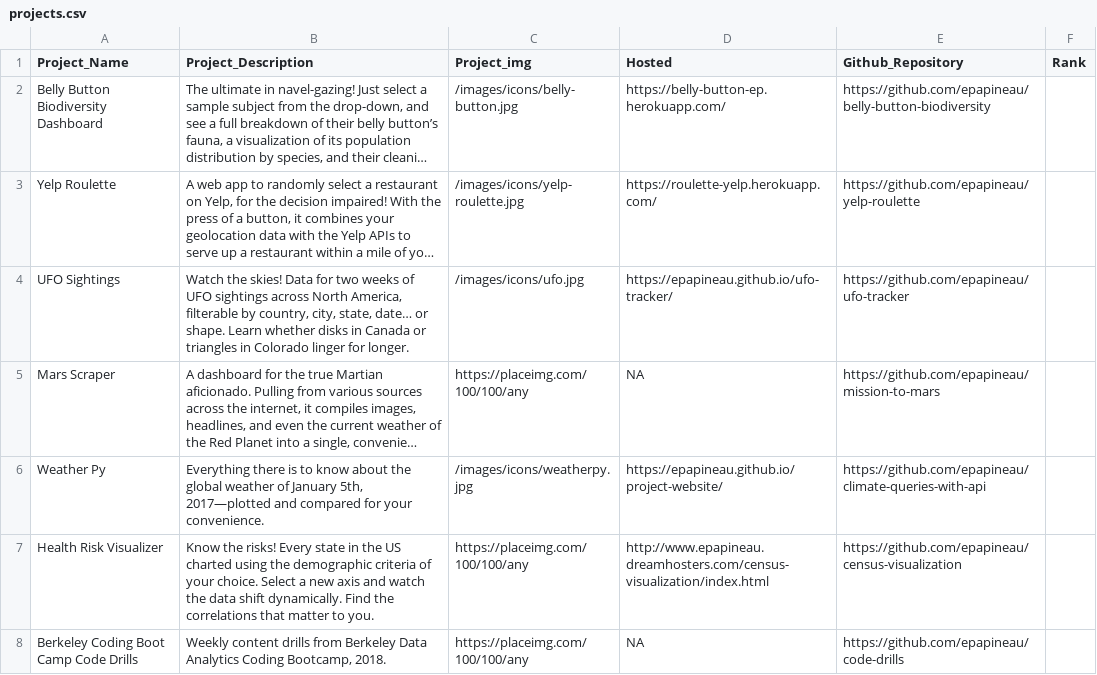
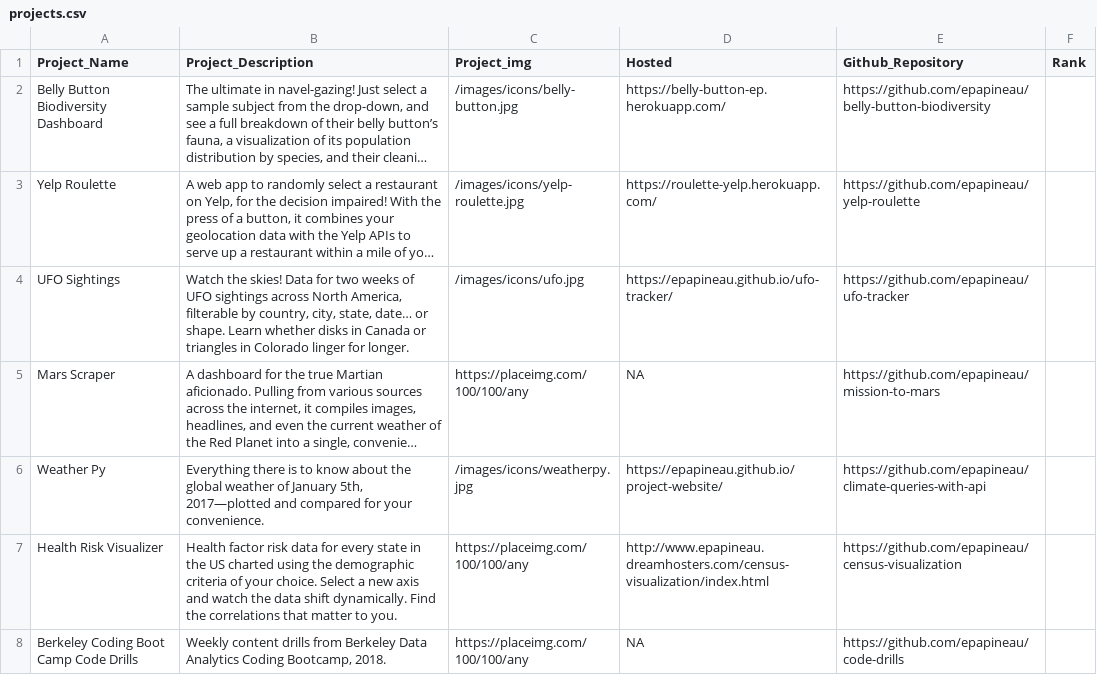
Before and after one commit to epapineau/epapineau.github.io, a CSV file: data/projects.csv, drawn as a sheet; long unchanged cells end in …; the diff names each change by its address in the sheet, - before the commit and + after, or states it on an @@ line.

```diff
--- a/data/projects.csv
+++ b/data/projects.csv
-B7 (Project_Description): Know the risks! Every state in…
+B7 (Project_Description): Health factor risk data for every state in…
```
Also changed, not shown: 3 other files.
